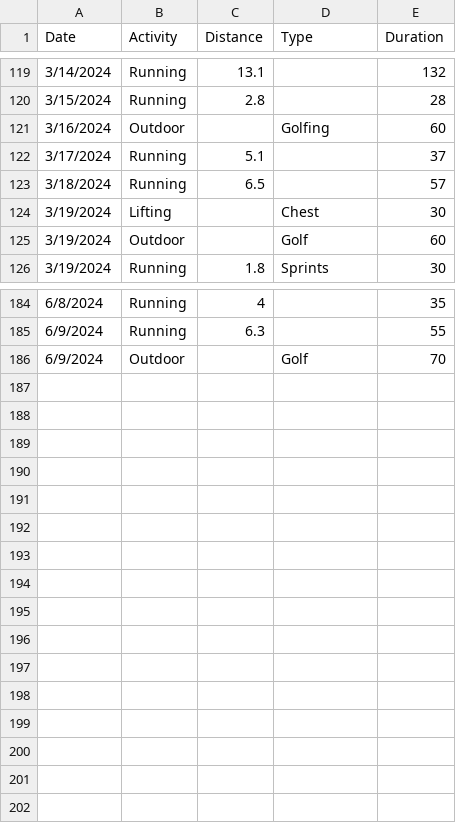
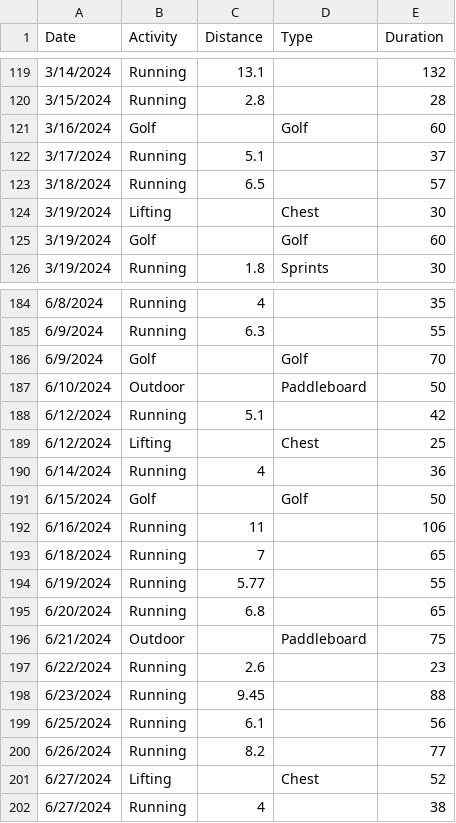
Before and after one commit to 98yangjames/WorkoutRepo, a CSV file: James' Workouts - Workouts.csv, drawn as a sheet; only a part is shown, gaps mark what is left out; the diff covers the shown part only.

```diff
--- a/James' Workouts - Workouts.csv
+++ b/James' Workouts - Workouts.csv
@@ -120,3 +120,3 @@ Date,Activity,Distance,Type,Duration
 3/15/2024,Running,2.8,,28
-3/16/2024,Outdoor,,Golfing,60
+3/16/2024,Golf,,Golf,60
 3/17/2024,Running,5.1,,37
@@ -124,3 +124,3 @@ Date,Activity,Distance,Type,Duration
 3/19/2024,Lifting,,Chest,30
-3/19/2024,Outdoor,,Golf,60
+3/19/2024,Golf,,Golf,60
 3/19/2024,Running,1.8,Sprints,30
@@ -185,2 +185,18 @@ Date,Activity,Distance,Type,Duration
 6/9/2024,Running,6.3,,55
-6/9/2024,Outdoor,,Golf,70
+6/9/2024,Golf,,Golf,70
+6/10/2024,Outdoor,,Paddleboard,50
+6/12/2024,Running,5.1,,42
+6/12/2024,Lifting,,Chest,25
+6/14/2024,Running,4,,36
+6/15/2024,Golf,,Golf,50
+6/16/2024,Running,11,,106
+6/18/2024,Running,7,,65
+6/19/2024,Running,5.77,,55
+6/20/2024,Running,6.8,,65
+6/21/2024,Outdoor,,Paddleboard,75
+6/22/2024,Running,2.6,,23
+6/23/2024,Running,9.45,,88
+6/25/2024,Running,6.1,,56
+6/26/2024,Running,8.2,,77
+6/27/2024,Lifting,,Chest,52
+6/27/2024,Running,4,,38
```
Also changed, not shown: 4 edited cells elsewhere in this file, 2 other files.
